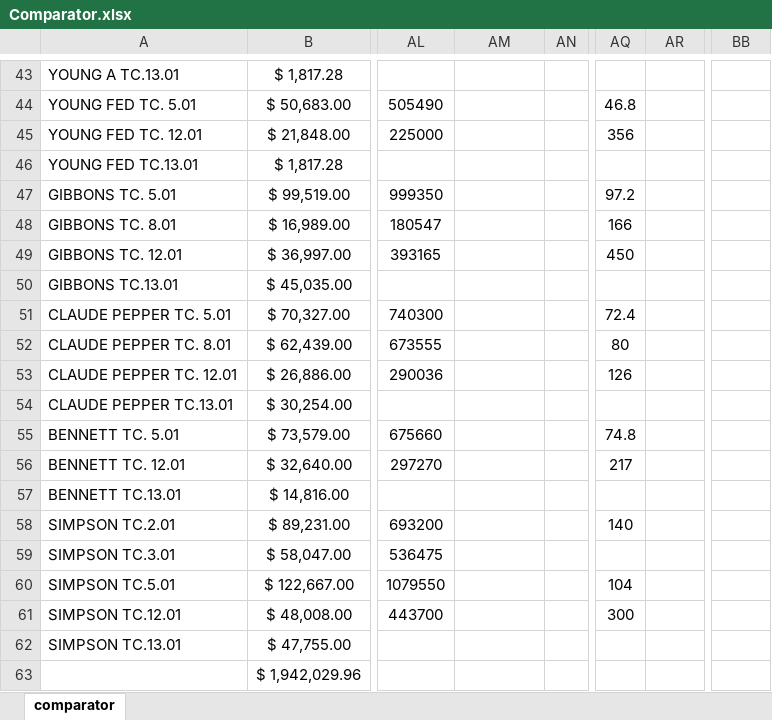
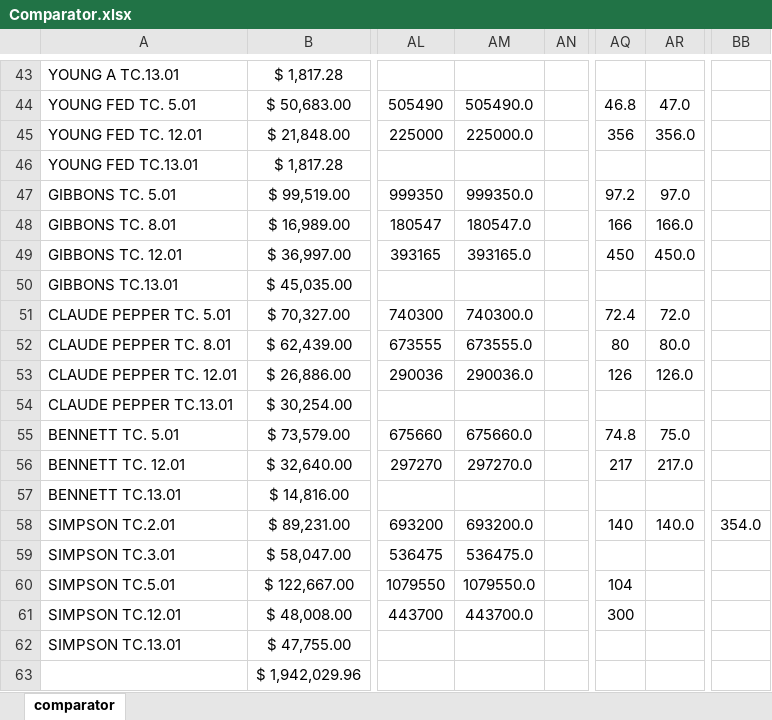
Before and after one commit to CMyers79/WordExcelComparator, an Excel workbook: Comparator.xlsx, sheet comparator, drawn as a sheet; only a part is shown, gaps mark what is left out; values as stored, in another font and other column widths than the file's, no borders; conditional formats not drawn; the diff covers the shown part only; the diff names each change by its address in the sheet, - before the commit and + after, or states it on an @@ line.

```diff
--- a/Comparator.xlsx (sheet comparator)
+++ b/Comparator.xlsx (sheet comparator)
-AM44: (empty)
+AM44: 505490.0
-AR44: (empty)
+AR44: 47.0
-AM45: (empty)
+AM45: 225000.0
-AR45: (empty)
+AR45: 356.0
-AM47: (empty)
+AM47: 999350.0
-AR47: (empty)
+AR47: 97.0
-AM48: (empty)
+AM48: 180547.0
-AR48: (empty)
+AR48: 166.0
-AM49: (empty)
+AM49: 393165.0
-AR49: (empty)
+AR49: 450.0
-AM51: (empty)
+AM51: 740300.0
-AR51: (empty)
+AR51: 72.0
-AM52: (empty)
+AM52: 673555.0
-AR52: (empty)
+AR52: 80.0
-AM53: (empty)
+AM53: 290036.0
-AR53: (empty)
+AR53: 126.0
-AM55: (empty)
+AM55: 675660.0
-AR55: (empty)
+AR55: 75.0
-AM56: (empty)
+AM56: 297270.0
-AR56: (empty)
+AR56: 217.0
-AM58: (empty)
+AM58: 693200.0
-AR58: (empty)
+AR58: 140.0
-BB58: (empty)
+BB58: 354.0
-AM59: (empty)
+AM59: 536475.0
-AM60: (empty)
+AM60: 1079550.0
-AM61: (empty)
+AM61: 443700.0
```
Also changed, not shown: 76 edited cells and cell formats elsewhere in this sheet, 3 other files.
